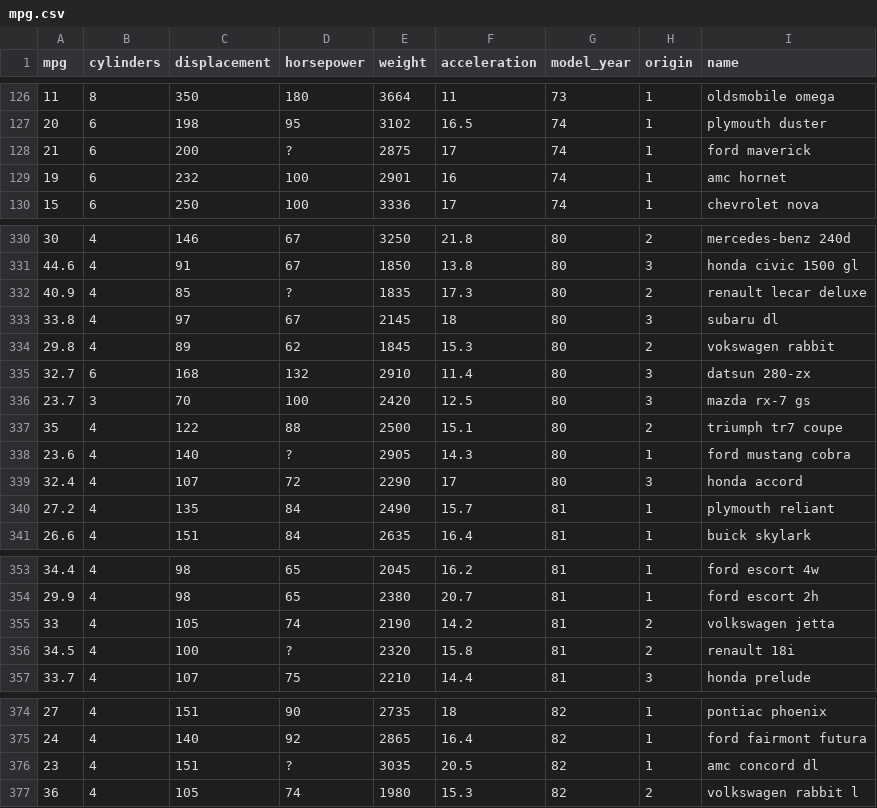
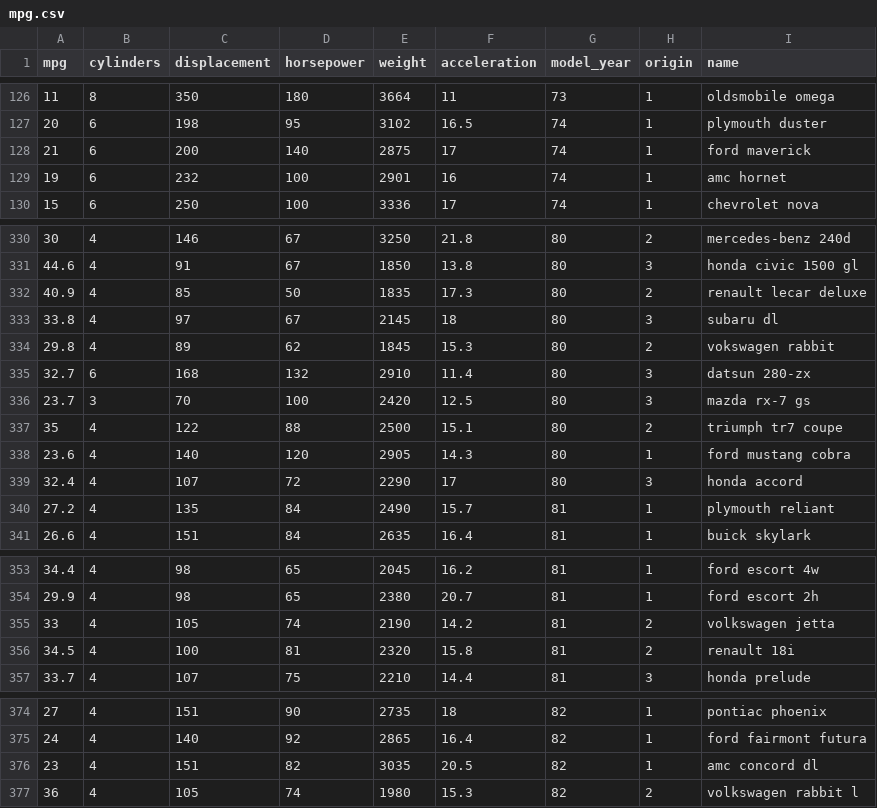
Before and after one commit to sdlauer/authored-streamlits, a CSV file: mpg.csv, drawn as a sheet; only a part is shown, gaps mark what is left out.

Commit message:
Add files via upload

```diff
--- a/mpg.csv
+++ b/mpg.csv
@@ -127,3 +127,3 @@ mpg,cylinders,displacement,horsepower,weight,acceleration,model_year,origin,name
 20,6,198,95,3102,16.5,74,1,plymouth duster
-21,6,200,?,2875,17,74,1,ford maverick
+21,6,200,140,2875,17,74,1,ford maverick
 19,6,232,100,2901,16,74,1,amc hornet
@@ -331,3 +331,3 @@ mpg,cylinders,displacement,horsepower,weight,acceleration,model_year,origin,name
 44.6,4,91,67,1850,13.8,80,3,honda civic 1500 gl
-40.9,4,85,?,1835,17.3,80,2,renault lecar deluxe
+40.9,4,85,50,1835,17.3,80,2,renault lecar deluxe
 33.8,4,97,67,2145,18,80,3,subaru dl
@@ -337,3 +337,3 @@ mpg,cylinders,displacement,horsepower,weight,acceleration,model_year,origin,name
 35,4,122,88,2500,15.1,80,2,triumph tr7 coupe
-23.6,4,140,?,2905,14.3,80,1,ford mustang cobra
+23.6,4,140,120,2905,14.3,80,1,ford mustang cobra
 32.4,4,107,72,2290,17,80,3,honda accord
@@ -355,3 +355,3 @@ mpg,cylinders,displacement,horsepower,weight,acceleration,model_year,origin,name
 33,4,105,74,2190,14.2,81,2,volkswagen jetta
-34.5,4,100,?,2320,15.8,81,2,renault 18i
+34.5,4,100,81,2320,15.8,81,2,renault 18i
 33.7,4,107,75,2210,14.4,81,3,honda prelude
@@ -375,3 +375,3 @@ mpg,cylinders,displacement,horsepower,weight,acceleration,model_year,origin,name
 24,4,140,92,2865,16.4,82,1,ford fairmont futura
-23,4,151,?,3035,20.5,82,1,amc concord dl
+23,4,151,82,3035,20.5,82,1,amc concord dl
 36,4,105,74,1980,15.3,82,2,volkswagen rabbit l
```
